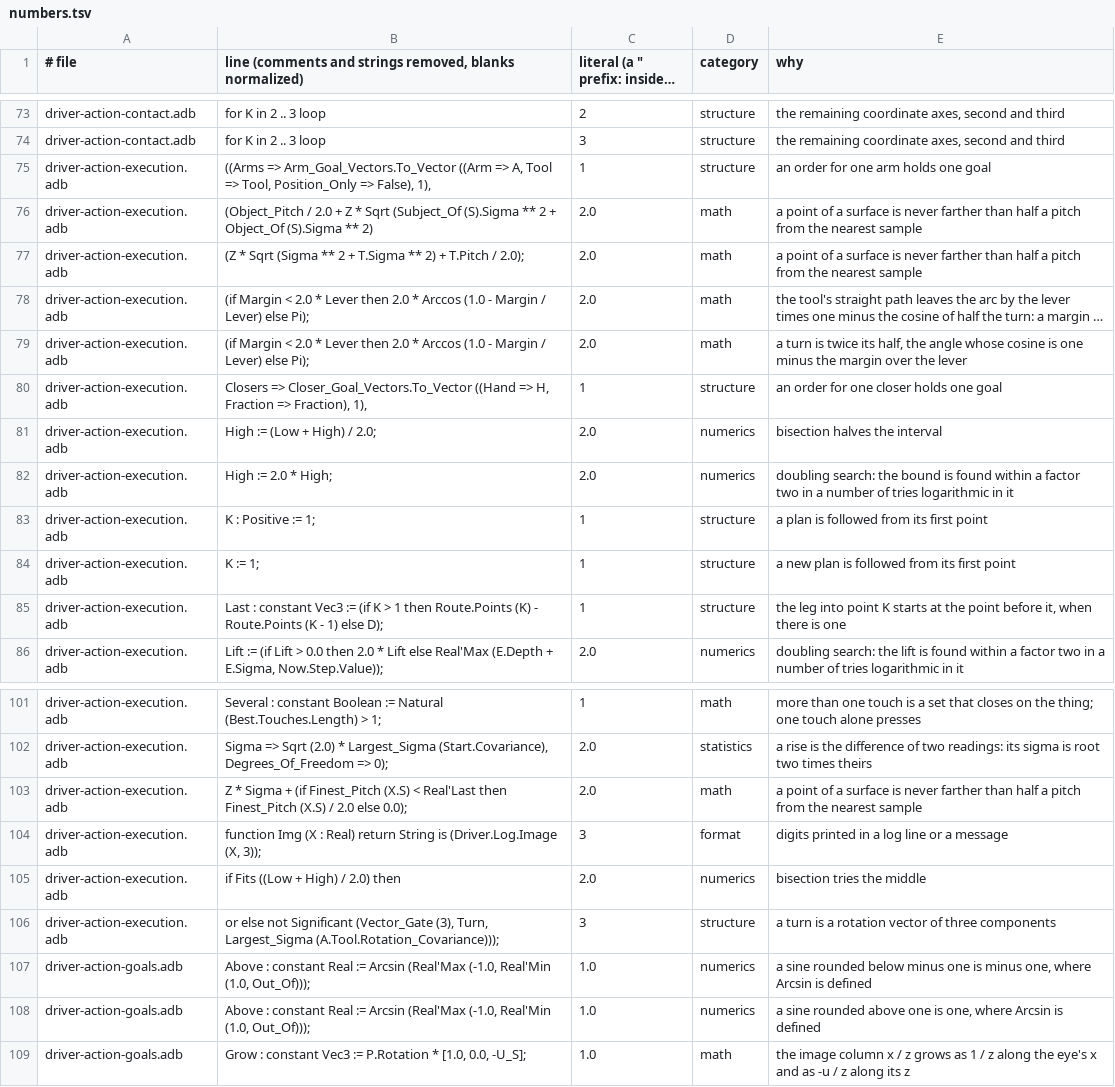
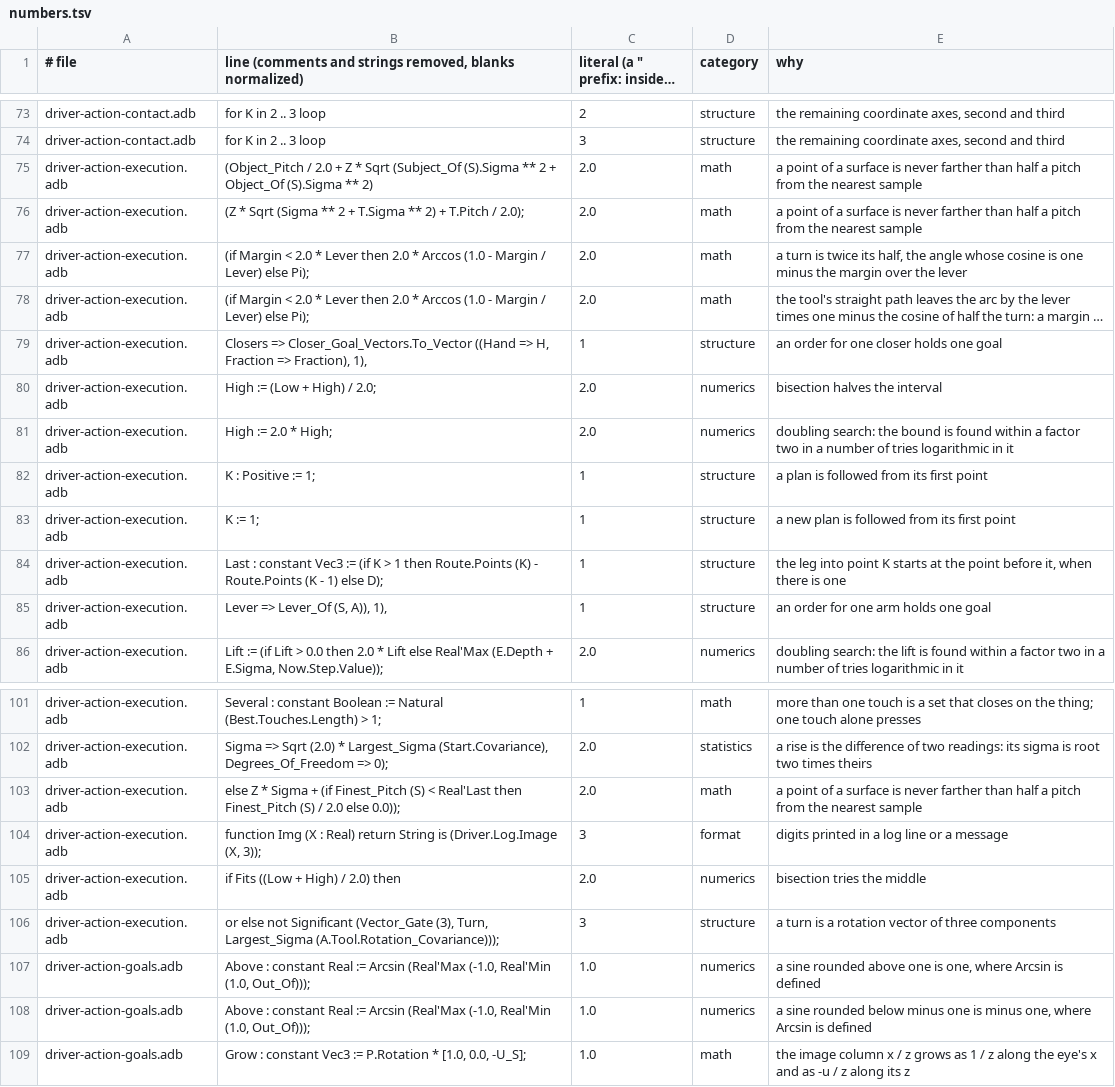
Before and after one commit to phi-monster/body-driver, a TSV file: driver/numbers.tsv, drawn as a sheet; only a part is shown, gaps mark what is left out; long unchanged cells end in …; removed rows and columns are numbered as before the commit, all else as after; the diff names each change by its address in the sheet, - before the commit and + after, or states it on an @@ line.

```diff
--- a/driver/numbers.tsv
+++ b/driver/numbers.tsv
-row 75: driver-action-execution.adb | ((Arms => Arm_Goal_Vectors.To_Vector ((Arm => A, Tool => Tool, Position_Only => False), 1), | 1 | structure | an order for one arm holds one goal
@@ row 79 moved to row 77: driver-action-execution.adb @@
+row 85: driver-action-execution.adb | Lever => Lever_Of (S, A)), 1), | 1 | structure | an order for one arm holds one goal
-B103: Z * Sigma + (if Finest_Pitch (X.S) < Real'Last then Finest_Pitch (X.S) / 2.0 else 0.0);
+B103: else Z * Sigma + (if Finest_Pitch (S) < Real'Last then Finest_Pitch (S) / 2.0 else 0.0));
@@ row 108 moved to row 107: driver-action-goals.adb @@
```
Also changed, not shown: 6 other files.
